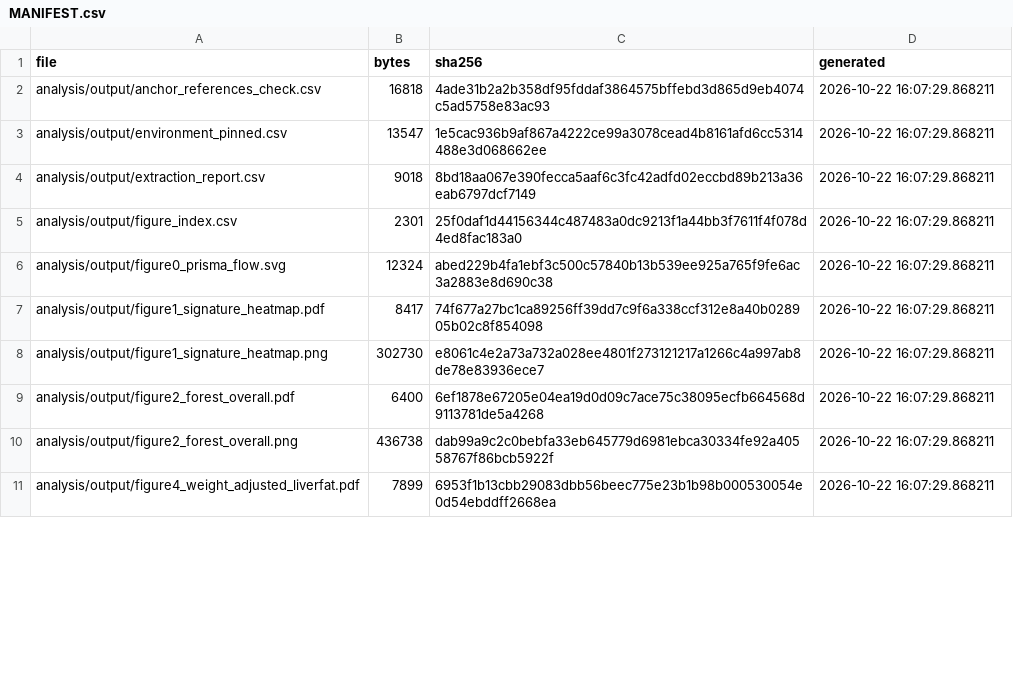
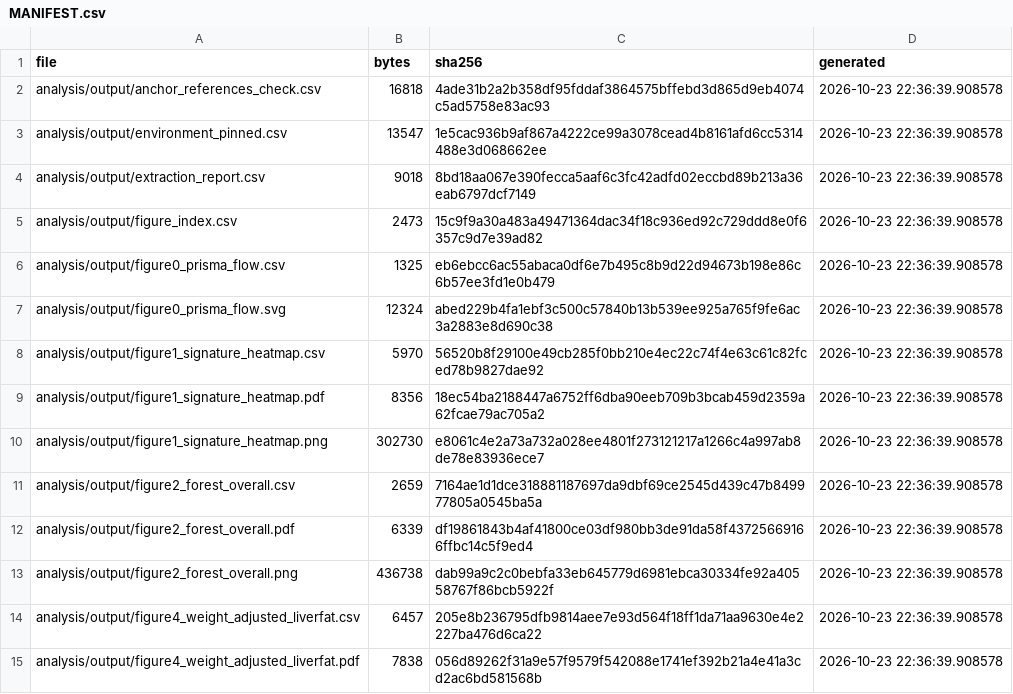
Before and after one commit to julian-borges-md/incretin-aging-biomarkers, a CSV file: analysis/output/MANIFEST.csv, drawn as a sheet; only a part is shown; the diff covers the shown part only.

Commit message:
Figure gate reads what each figure shows: every figure writes its plotted values, and the gate recomputes them from the tables and data it is drawn from
Each figure now writes a data twin, analysis/output/<stem>.csv, from the data frame it draws, doubles at ten
significant digits, before any image of it; src/prisma_diagram.py writes the box counts of its diagram. The figure
gate gains one rule per figure that recomputes the twin without the pipeline: Figure 2 from table2_pipeline.csv with
the inventory's names and directions; Figure 3 from table3_primary_results.csv times the declared aging direction;
Figure 4's points matched to the harmonised master, its line and band refitted by weighted least squares at the
between trial variance of Table 4a, which reproduces that table's slope and standard error; Figure 5 from the
computed rows of table5_nbais.csv, with the percentile interval its caption names; Figures 6 and S1 recounted from
risk_of_bias.csv; the PRISMA diagram regenerated from docs/prisma_counts.json and compared exactly. A produced figure
with no rule fails, and docs/FIGURES.md must name each figure's twin and the files its rule reads. The self test
injects 35 defects into the tracked twins and tables, among them another dose arm of a trial plotted in Figure 4, its
line refitted without weights, the BCa interval drawn in Figure 5 and a PRISMA count changed without the diagram
being redrawn; each is caught, and the tracked figures pass.

The PDF device writes no timestamp, so the PDF of an unchanged figure is byte identical across runs.

Run of 23 October: every table byte identical to 494bc22, every PNG unchanged, every PDF identical apart from its two
dates, seven twins added to the manifest (56 files). Gate chain: twenty five gates, all exit 0.

```diff
--- a/analysis/output/MANIFEST.csv
+++ b/analysis/output/MANIFEST.csv
@@ -1,11 +1,15 @@
 file,bytes,sha256,generated
-analysis/output/anchor_references_check.csv,16818,4ade31b2a2b358df95fddaf3864575bffebd3d865d9eb4074c5ad5758e83ac93,2026-10-22 16:07:29.868211
-analysis/output/environment_pinned.csv,13547,1e5cac936b9af867a4222ce99a3078cead4b8161afd6cc5314488e3d068662ee,2026-10-22 16:07:29.868211
-analysis/output/extraction_report.csv,9018,8bd18aa067e390fecca5aaf6c3fc42adfd02eccbd89b213a36eab6797dcf7149,2026-10-22 16:07:29.868211
-analysis/output/figure_index.csv,2301,25f0daf1d44156344c487483a0dc9213f1a44bb3f7611f4f078d4ed8fac183a0,2026-10-22 16:07:29.868211
-analysis/output/figure0_prisma_flow.svg,12324,abed229b4fa1ebf3c500c57840b13b539ee925a765f9fe6ac3a2883e8d690c38,2026-10-22 16:07:29.868211
-analysis/output/figure1_signature_heatmap.pdf,8417,74f677a27bc1ca89256ff39dd7c9f6a338ccf312e8a40b028905b02c8f854098,2026-10-22 16:07:29.868211
-analysis/output/figure1_signature_heatmap.png,302730,e8061c4e2a73a732a028ee4801f273121217a1266c4a997ab8de78e83936ece7,2026-10-22 16:07:29.868211
-analysis/output/figure2_forest_overall.pdf,6400,6ef1878e67205e04ea19d0d09c7ace75c38095ecfb664568d9113781de5a4268,2026-10-22 16:07:29.868211
-analysis/output/figure2_forest_overall.png,436738,dab99a9c2c0bebfa33eb645779d6981ebca30334fe92a40558767f86bcb5922f,2026-10-22 16:07:29.868211
-analysis/output/figure4_weight_adjusted_liverfat.pdf,7899,6953f1b13cbb29083dbb56beec775e23b1b98b000530054e0d54ebddff2668ea,2026-10-22 16:07:29.868211
+analysis/output/anchor_references_check.csv,16818,4ade31b2a2b358df95fddaf3864575bffebd3d865d9eb4074c5ad5758e83ac93,2026-10-23 22:36:39.908578
+analysis/output/environment_pinned.csv,13547,1e5cac936b9af867a4222ce99a3078cead4b8161afd6cc5314488e3d068662ee,2026-10-23 22:36:39.908578
+analysis/output/extraction_report.csv,9018,8bd18aa067e390fecca5aaf6c3fc42adfd02eccbd89b213a36eab6797dcf7149,2026-10-23 22:36:39.908578
+analysis/output/figure_index.csv,2473,15c9f9a30a483a49471364dac34f18c936ed92c729ddd8e0f6357c9d7e39ad82,2026-10-23 22:36:39.908578
+analysis/output/figure0_prisma_flow.csv,1325,eb6ebcc6ac55abaca0df6e7b495c8b9d22d94673b198e86c6b57ee3fd1e0b479,2026-10-23 22:36:39.908578
+analysis/output/figure0_prisma_flow.svg,12324,abed229b4fa1ebf3c500c57840b13b539ee925a765f9fe6ac3a2883e8d690c38,2026-10-23 22:36:39.908578
+analysis/output/figure1_signature_heatmap.csv,5970,56520b8f29100e49cb285f0bb210e4ec22c74f4e63c61c82fced78b9827dae92,2026-10-23 22:36:39.908578
+analysis/output/figure1_signature_heatmap.pdf,8356,18ec54ba2188447a6752ff6dba90eeb709b3bcab459d2359a62fcae79ac705a2,2026-10-23 22:36:39.908578
+analysis/output/figure1_signature_heatmap.png,302730,e8061c4e2a73a732a028ee4801f273121217a1266c4a997ab8de78e83936ece7,2026-10-23 22:36:39.908578
+analysis/output/figure2_forest_overall.csv,2659,7164ae1d1dce318881187697da9dbf69ce2545d439c47b849977805a0545ba5a,2026-10-23 22:36:39.908578
+analysis/output/figure2_forest_overall.pdf,6339,df19861843b4af41800ce03df980bb3de91da58f43725669166ffbc14c5f9ed4,2026-10-23 22:36:39.908578
+analysis/output/figure2_forest_overall.png,436738,dab99a9c2c0bebfa33eb645779d6981ebca30334fe92a40558767f86bcb5922f,2026-10-23 22:36:39.908578
+analysis/output/figure4_weight_adjusted_liverfat.csv,6457,205e8b236795dfb9814aee7e93d564f18ff1da71aa9630e4e2227ba476d6ca22,2026-10-23 22:36:39.908578
+analysis/output/figure4_weight_adjusted_liverfat.pdf,7838,056d89262f31a9e57f9579f542088e1741ef392b21a4e41a3cd2ac6bd581568b,2026-10-23 22:36:39.908578
```
Also changed, not shown: 3 added rows and 46 edited cells elsewhere in this file, analysis/output/figure_index.csv, 20 other files.
